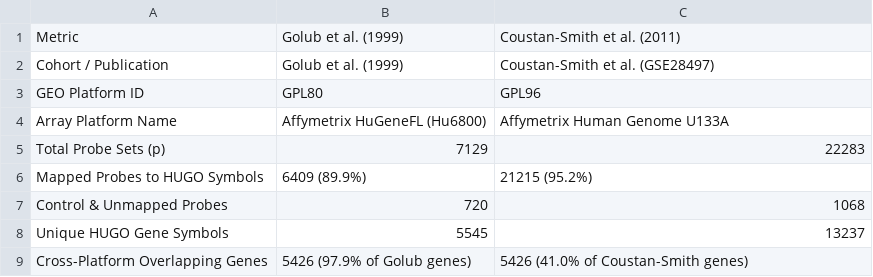
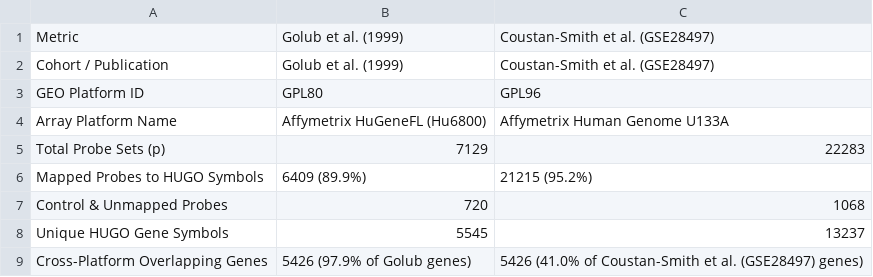
Before and after one commit to Ahmet-Ozbay/leukemia-subtype-benchmark, a CSV file: outputs/tables/gene_harmonization_summary.csv, drawn as a sheet.

Commit message:
feat(data): implement GSE51082 data acquisition, adaptive RMA processing, and gene harmonization
- Add automated acquisition pipeline for GSE51082-GPL96 series matrix from NCBI GEO
- Implement GSE51082Processor generating dual outputs: 66-sample modeling subset (29 ALL, 37 AML) and 139-sample 6-class exploratory cohort
- Add adaptive RMA log2 intensity preprocessing in BaseDatasetProcessor without destructive linear clipping
- Decouple GPL96 annotation parsing and extract 21,215 mapped probes across 13,237 unique HUGO gene symbols
- Harmonize Golub and GSE51082 cohorts across 5,426 shared genes with 100% canonical biomarker tracking
- Update unified load_dataset API and dataset registry

```diff
--- a/outputs/tables/gene_harmonization_summary.csv
+++ b/outputs/tables/gene_harmonization_summary.csv
@@ -1,2 +1,2 @@
-Metric,Golub et al. (1999),Coustan-Smith et al. (2011)
+Metric,Golub et al. (1999),Coustan-Smith et al. (GSE28497)
 Cohort / Publication,Golub et al. (1999),Coustan-Smith et al. (GSE28497)
@@ -8,2 +8,2 @@ Control & Unmapped Probes,720,1068
 Unique HUGO Gene Symbols,5545,13237
-Cross-Platform Overlapping Genes,5426 (97.9% of Golub genes),5426 (41.0% of Coustan-Smith genes)
+Cross-Platform Overlapping Genes,5426 (97.9% of Golub genes),5426 (41.0% of Coustan-Smith et al. (GSE28497) genes)
```
Also changed, not shown: outputs/tables/biomarker_probe_mapping.csv, 15 other files.
